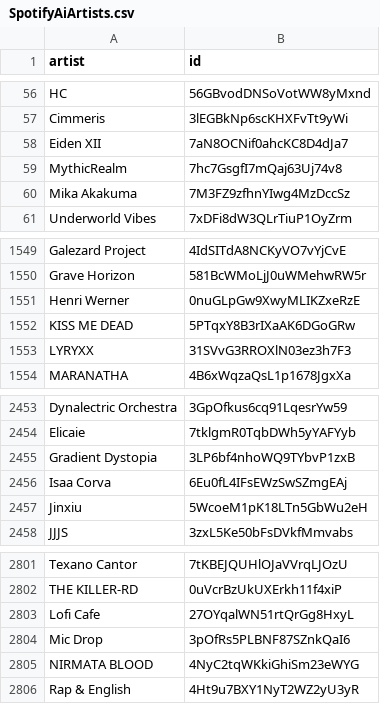
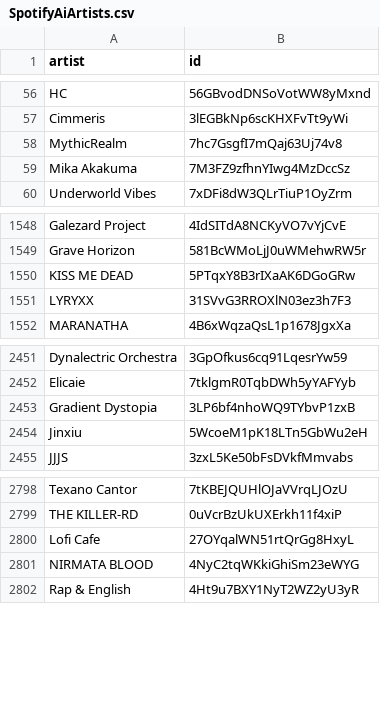
Before and after one commit to BenediktBahl/spotify-ai-blocker, a CSV file: SpotifyAiArtists.csv, drawn as a sheet; only a part is shown, gaps mark what is left out.

Commit message:
-4

```diff
--- a/SpotifyAiArtists.csv
+++ b/SpotifyAiArtists.csv
@@ -57,3 +57,2 @@ HC,56GBvodDNSoVotWW8yMxnd
 Cimmeris,3lEGBkNp6scKHXFvTt9yWi
-Eiden XII,7aN8OCNif0ahcKC8D4dJa7
 MythicRealm,7hc7GsgfI7mQaj63Uj74v8
@@ -1550,3 +1549,2 @@ Galezard Project,4IdSITdA8NCKyVO7vYjCvE
 Grave Horizon,581BcWMoLjJ0uWMehwRW5r
-Henri Werner,0nuGLpGw9XwyMLIKZxeRzE
 KISS ME DEAD,5PTqxY8B3rIXaAK6DGoGRw
@@ -2455,3 +2453,2 @@ Elicaie,7tklgmR0TqbDWh5yYAFYyb
 Gradient Dystopia,3LP6bf4nhoWQ9TYbvP1zxB
-Isaa Corva,6Eu0fL4IFsEWzSwSZmgEAj
 Jinxiu,5WcoeM1pK18LTn5GbWu2eH
@@ -2803,3 +2800,2 @@ THE KILLER-RD,0uVcrBzUkUXErkh11f4xiP
 Lofi Cafe,27OYqalWN51rtQrGg8HxyL
-Mic Drop,3pOfRs5PLBNF87SZnkQaI6
 NIRMATA BLOOD,4NyC2tqWKkiGhiSm23eWYG
```
